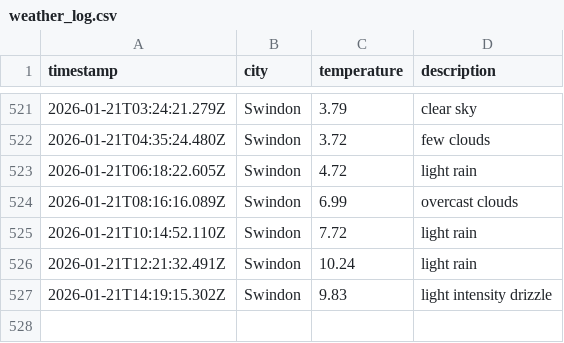
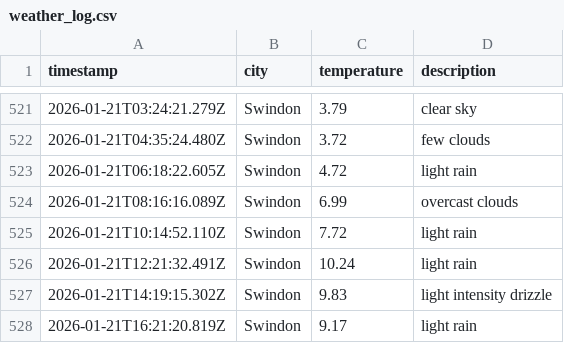
Before and after one commit to sjw-99/DataOps-Weather-App, a CSV file: data/weather_log.csv, drawn as a sheet; only a part is shown, gaps mark what is left out; the diff names each change by its address in the sheet, - before the commit and + after, or states it on an @@ line.

```diff
--- a/data/weather_log.csv
+++ b/data/weather_log.csv
+row 528: 2026-01-21T16:21:20.819Z | Swindon | 9.17 | light rain
```
Also changed, not shown: 1 other file.
